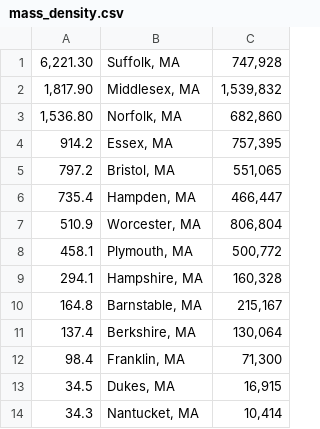
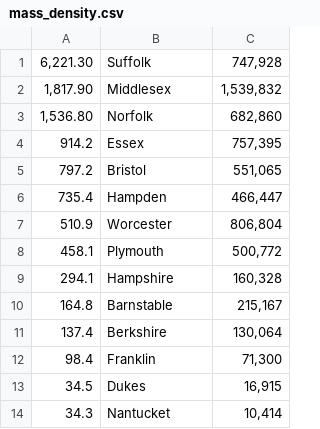
Before and after one commit to timBrockman/ds-5301-final, a CSV file: mass_density.csv, drawn as a sheet.

Commit message:
removed ,MAs

```diff
--- a/mass_density.csv
+++ b/mass_density.csv
@@ -1,14 +1,14 @@
-"6,221.30","Suffolk, MA","747,928"
-"1,817.90","Middlesex, MA","1,539,832"
-"1,536.80","Norfolk, MA","682,860"
-914.2,"Essex, MA","757,395"
-797.2,"Bristol, MA","551,065"
-735.4,"Hampden, MA","466,447"
-510.9,"Worcester, MA","806,804"
-458.1,"Plymouth, MA","500,772"
-294.1,"Hampshire, MA","160,328"
-164.8,"Barnstable, MA","215,167"
-137.4,"Berkshire, MA","130,064"
-98.4,"Franklin, MA","71,300"
-34.5,"Dukes, MA","16,915"
-34.3,"Nantucket, MA","10,414"
+"6,221.30",Suffolk,"747,928"
+"1,817.90",Middlesex,"1,539,832"
+"1,536.80",Norfolk,"682,860"
+914.2,Essex,"757,395"
+797.2,Bristol,"551,065"
+735.4,Hampden,"466,447"
+510.9,Worcester,"806,804"
+458.1,Plymouth,"500,772"
+294.1,Hampshire,"160,328"
+164.8,Barnstable,"215,167"
+137.4,Berkshire,"130,064"
+98.4,Franklin,"71,300"
+34.5,Dukes,"16,915"
+34.3,Nantucket,"10,414"
```
